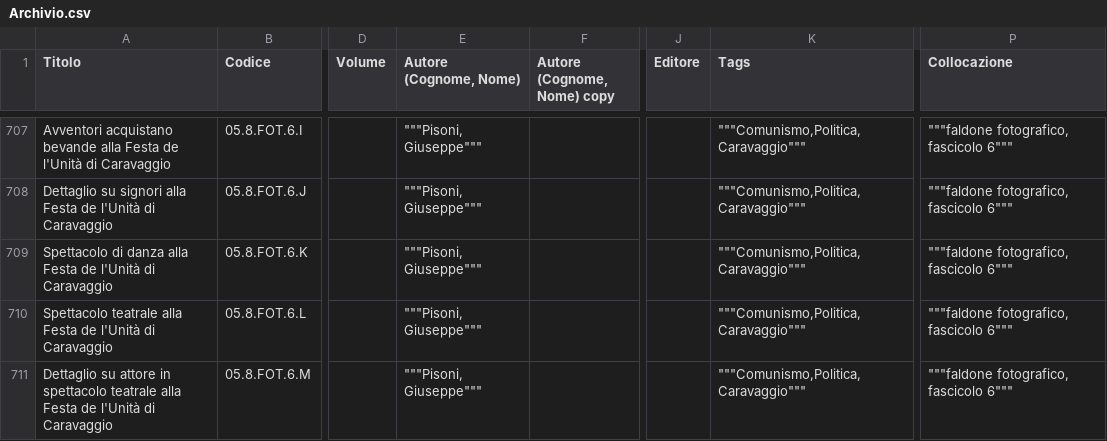
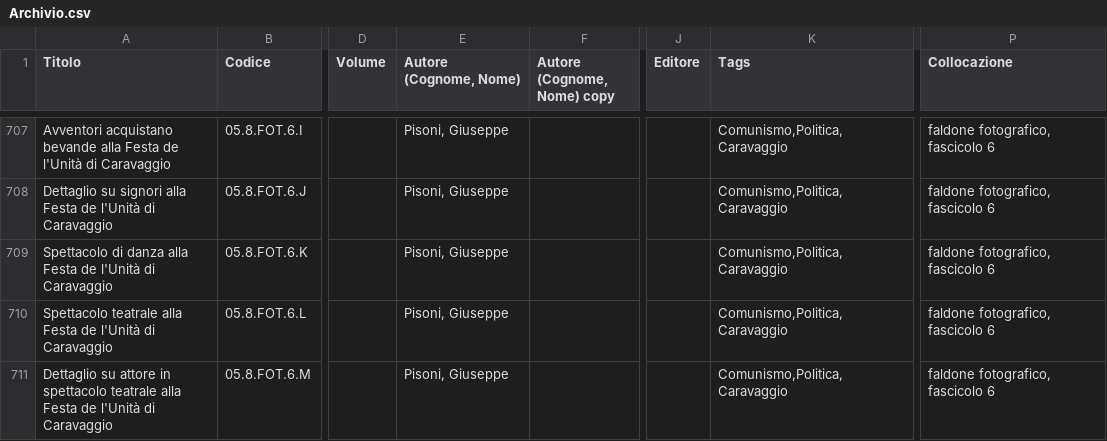
Before and after one commit to Archivio-Venturati/catalogo, a CSV file: Archivio.csv, drawn as a sheet; only a part is shown, gaps mark what is left out; the diff covers the shown part only; the diff names each change by its address in the sheet, - before the commit and + after, or states it on an @@ line.

```diff
--- a/Archivio.csv
+++ b/Archivio.csv
-E707:E711 (Autore (Cognome, Nome)): """Pisoni, Giuseppe"""
+E707:E711 (Autore (Cognome, Nome)): Pisoni, Giuseppe
-K707:K711 (Tags): """Comunismo,Politica,Caravaggio"""
+K707:K711 (Tags): Comunismo,Politica,Caravaggio
-P707:P711 (Collocazione): """faldone fotografico, fascicolo 6"""
+P707:P711 (Collocazione): faldone fotografico, fascicolo 6
```
Also changed, not shown: 92 edited cells elsewhere in this file.
